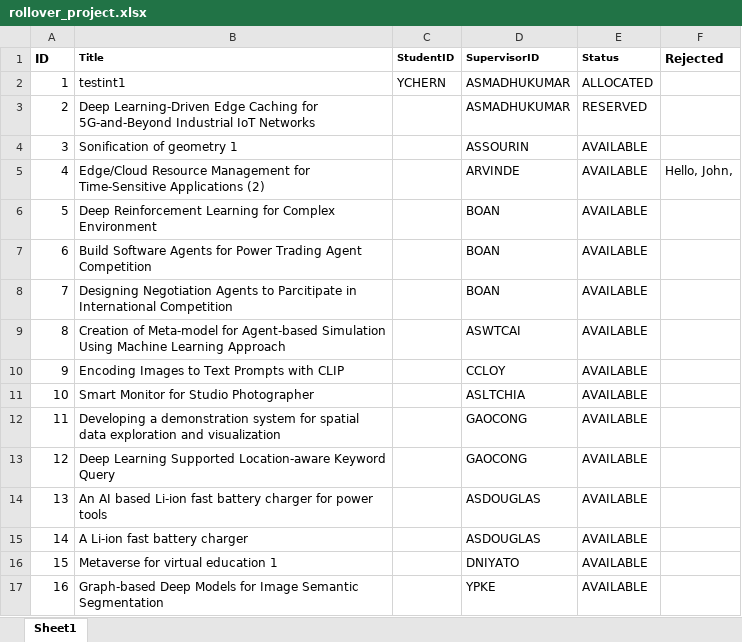
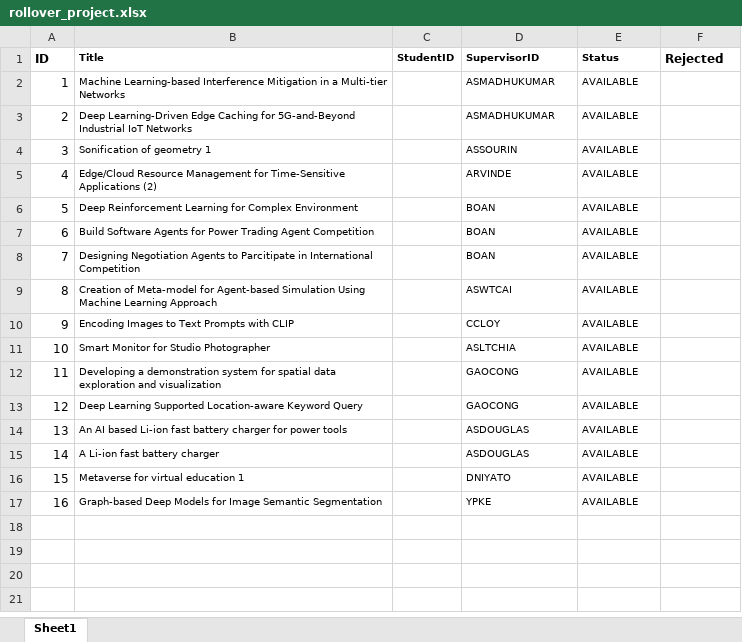
Before and after one commit to iujinwee/OOP-FYP-Management-Project, an Excel workbook: App/data/rollover_project.xlsx, sheet Sheet1, drawn as a sheet; values as stored, in another font and other column widths than the file's, no borders; the diff names each change by its address in the sheet, - before the commit and + after, or states it on an @@ line.

```diff
--- a/App/data/rollover_project.xlsx (sheet Sheet1)
+++ b/App/data/rollover_project.xlsx (sheet Sheet1)
-B2 (Title): testint1
+B2 (Title): Machine Learning-based Interference Mitigation in a Multi-tier Networks
@@ B2:B17 text size: smaller @@
-C2 (StudentID): YCHERN
+C2 (StudentID): (empty)
@@ D2:E17 text size: smaller @@
-E2 (Status): ALLOCATED
+E2 (Status): AVAILABLE
-E3 (Status): RESERVED
+E3 (Status): AVAILABLE
-F5 (Rejected): Hello, John,
+F5 (Rejected): (empty)
```
Also changed, not shown: App/data/account_list.xlsx, App/data/faculty_list.xlsx, 5 other files.
